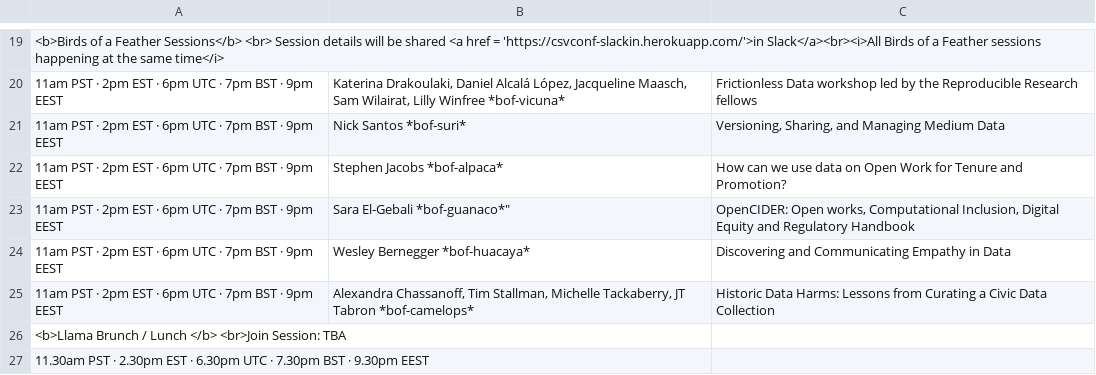
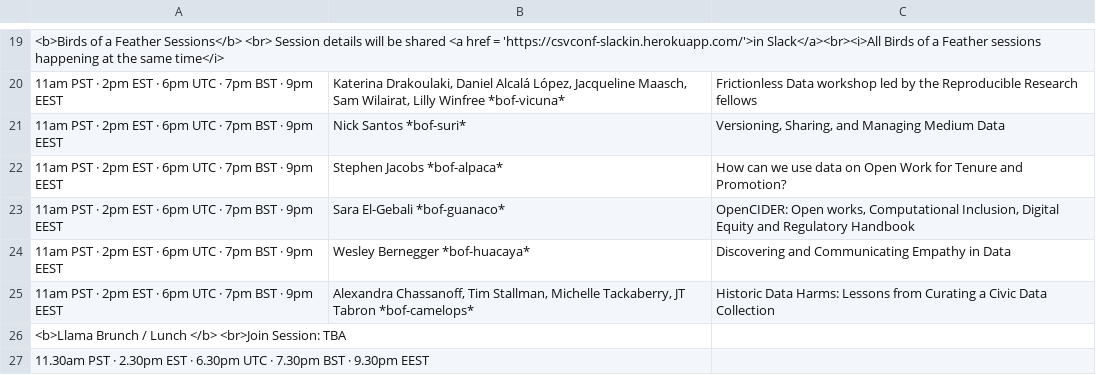
Before and after one commit to csvconf/csvconf.com, a CSV file: _data/2021_schedule.csv, drawn as a sheet; only a part is shown, gaps mark what is left out; the diff names each change by its address in the sheet, - before the commit and + after, or states it on an @@ line.

Commit message:
Update 2021_schedule.csv

```diff
--- a/_data/2021_schedule.csv
+++ b/_data/2021_schedule.csv
-B23: Sara El-Gebali *bof-guanaco*"
+B23: Sara El-Gebali *bof-guanaco*
```
